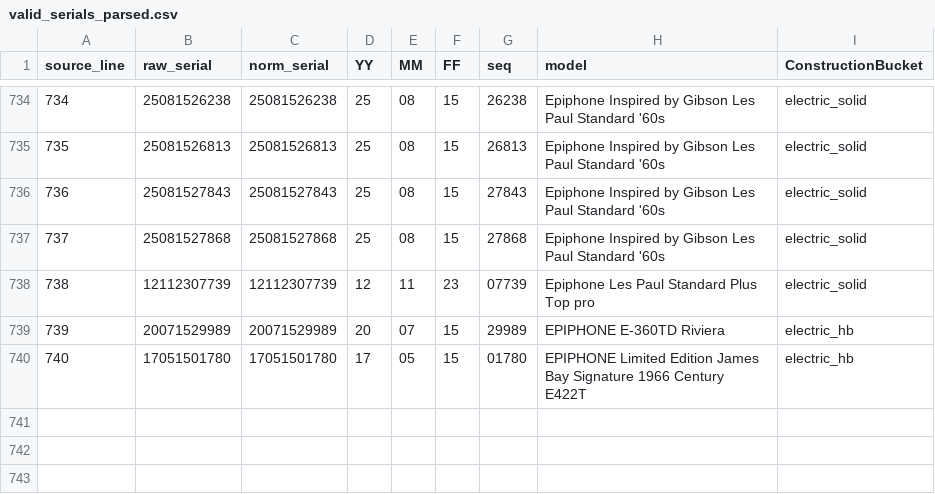
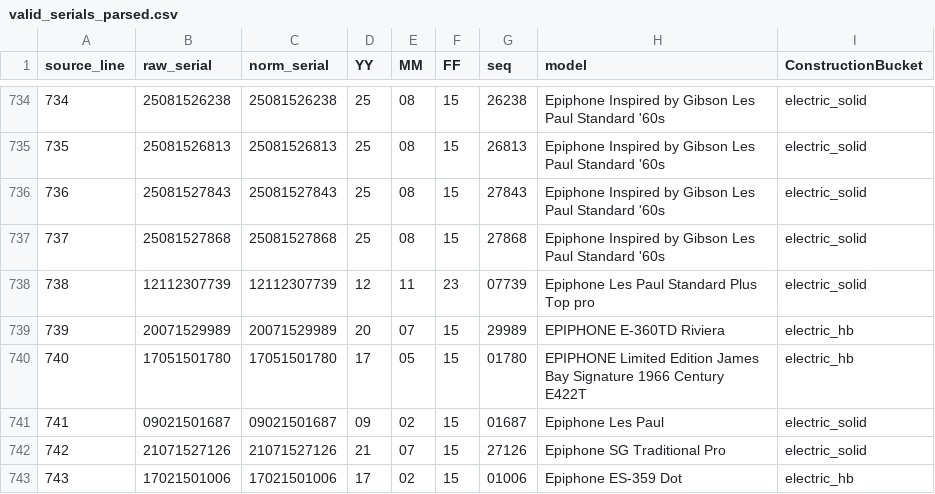
Before and after one commit to AndrewFischer/epiphone-serial-project, a CSV file: serial_sanity_out/valid_serials_parsed.csv, drawn as a sheet; only a part is shown, gaps mark what is left out; the diff names each change by its address in the sheet, - before the commit and + after, or states it on an @@ line.

```diff
--- a/serial_sanity_out/valid_serials_parsed.csv
+++ b/serial_sanity_out/valid_serials_parsed.csv
+row 741: 741 | 09021501687 | 09021501687 | 09 | 02 | 15 | 01687 | Epiphone Les Paul | electric_solid
+row 742: 742 | 21071527126 | 21071527126 | 21 | 07 | 15 | 27126 | Epiphone SG Traditional Pro | electric_solid
+row 743: 743 | 17021501006 | 17021501006 | 17 | 02 | 15 | 01006 | Epiphone ES-359 Dot | electric_hb
```
Also changed, not shown: epiphone_full_dataset_bucket.csv, 2 other files.
